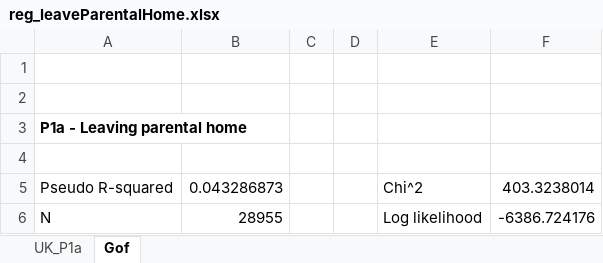
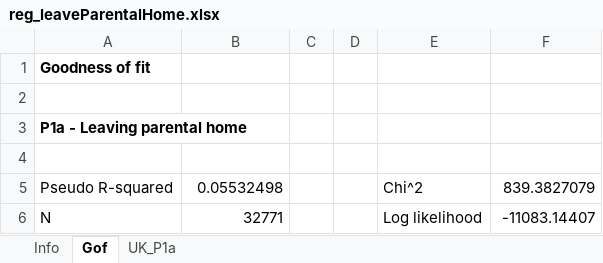
Before and after one commit to centreformicrosimulation/SimPaths, an Excel workbook: input/reg_leaveParentalHome.xlsx, sheet Gof, drawn as a sheet; values as stored, in another font and other column widths than the file's, no borders; the diff names each change by its address in the sheet, - before the commit and + after, or states it on an @@ line.

```diff
--- a/input/reg_leaveParentalHome.xlsx (sheet Gof)
+++ b/input/reg_leaveParentalHome.xlsx (sheet Gof)
+sheet tab: Info
@@ sheet tab order changed: Info | Gof | UK_P1a @@
-A1: (empty)
+A1: Goodness of fit
-B5: 0.043286873
+B5: 0.05532498
-F5: 403.3238014
+F5: 839.3827079
-B6: 28955
+B6: 32771
-F6: -6386.724176
+F6: -11083.14407
```
Also changed, not shown: sheet UK_P1a, input/reg_fertility.xlsx, input/reg_labourSupplyUtility.xlsx, 21 other files.
